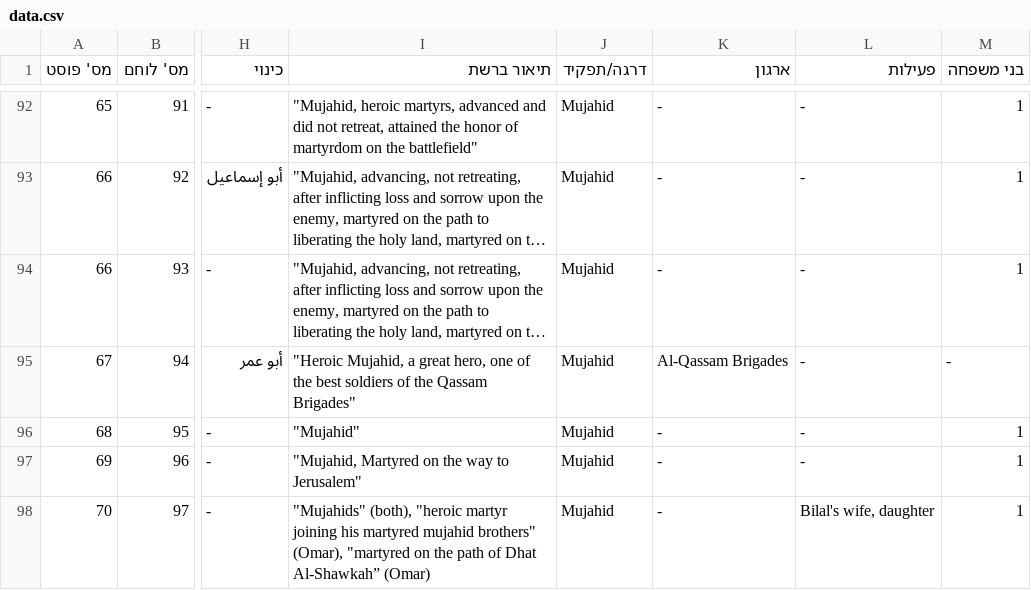
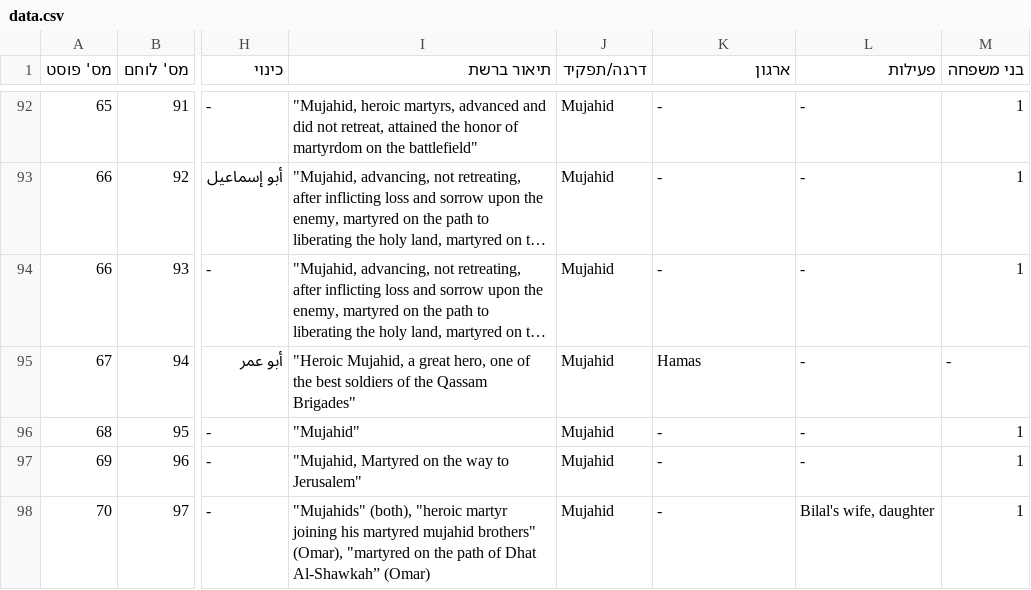
Before and after one commit to zviadler/Iron-Swords-War-Data, a CSV file: data.csv, drawn as a sheet; only a part is shown, gaps mark what is left out; long unchanged cells end in …; the diff names each change by its address in the sheet, - before the commit and + after, or states it on an @@ line.

Commit message:
Update data.csv

```diff
--- a/data.csv
+++ b/data.csv
-K95 (ארגון): Al-Qassam Brigades
+K95 (ארגון): Hamas
```
